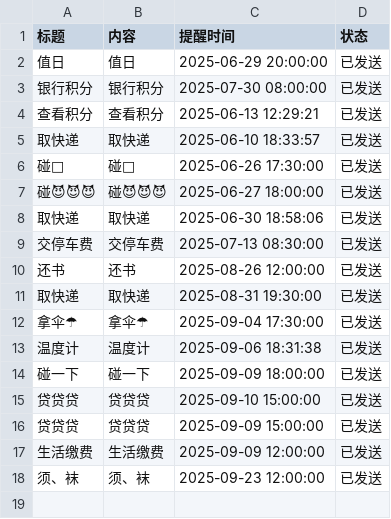
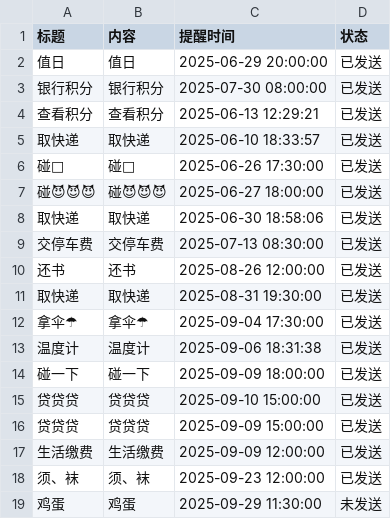
Before and after one commit to zhgj/zhgj.github.io, a CSV file: remind.csv, drawn as a sheet; the diff names each change by its address in the sheet, - before the commit and + after, or states it on an @@ line.

Commit message:
Add a new line to remind.csv

```diff
--- a/remind.csv
+++ b/remind.csv
+row 19: 鸡蛋 | 鸡蛋 | 2025-09-29 11:30:00 | 未发送
```
